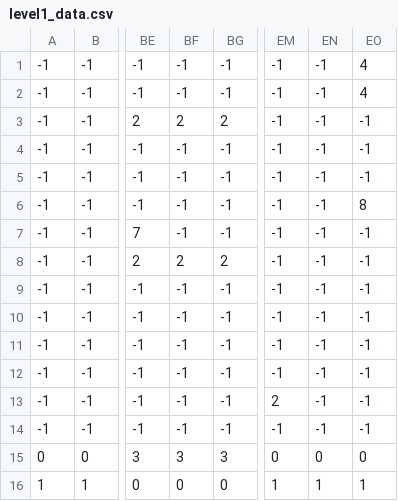
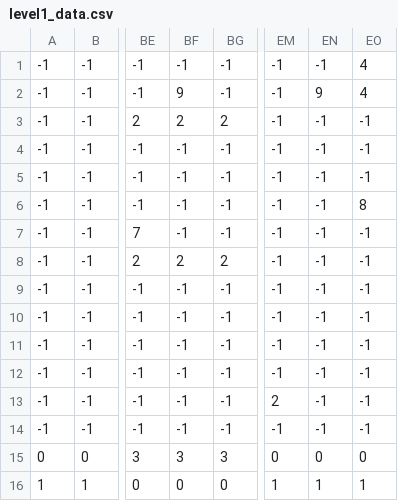
Before and after one commit to Labourguignonn/JOGO-IP, a CSV file: level1_data.csv, drawn as a sheet; only a part is shown, gaps mark what is left out; the diff names each change by its address in the sheet, - before the commit and + after, or states it on an @@ line.

```diff
--- a/level1_data.csv
+++ b/level1_data.csv
-BF2: -1
+BF2: 9
-EN2: -1
+EN2: 9
```
Also changed, not shown: 13 other files.
